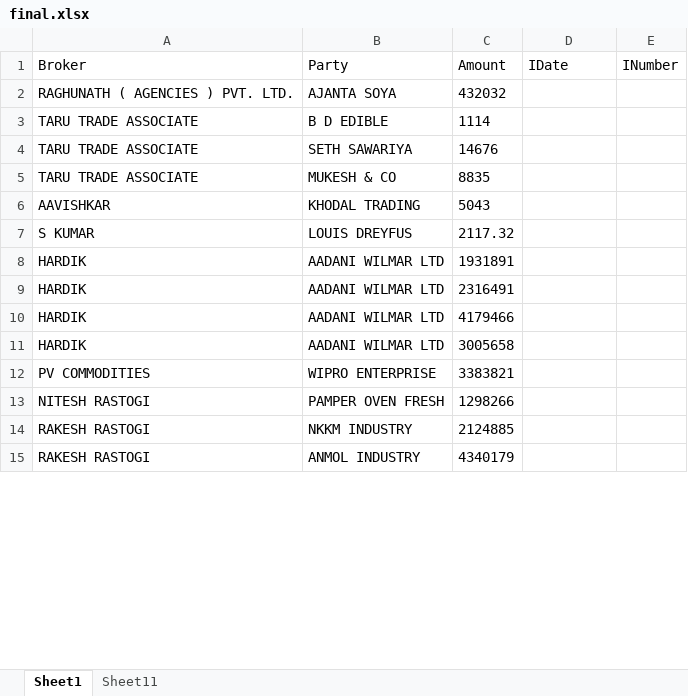
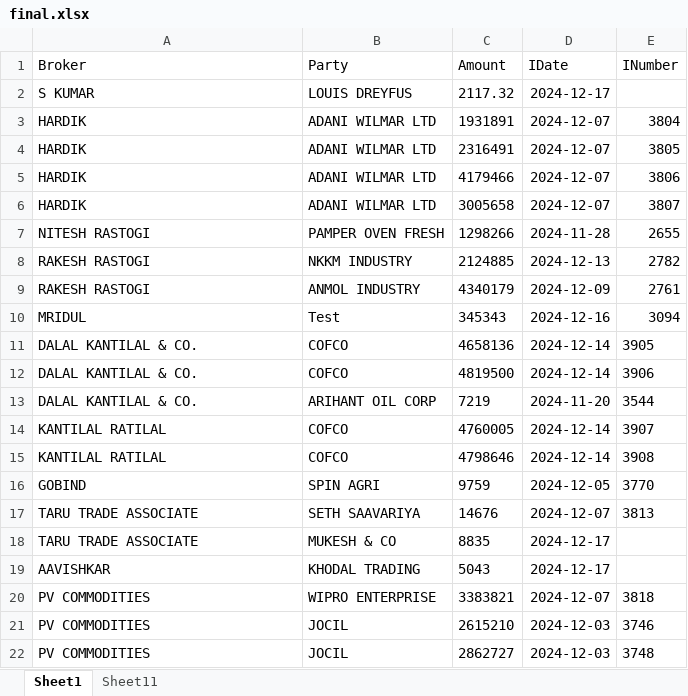
Before and after one commit to coolmridul/netaji-oil-depot, an Excel workbook: final.xlsx, sheet Sheet1, drawn as a sheet; only a part is shown; values as stored, in another font and other column widths than the file's, no borders; removed rows and columns are numbered as before the commit, all else as after; the diff covers the shown part only; the diff names each change by its address in the sheet, - before the commit and + after, or states it on an @@ line.

```diff
--- a/final.xlsx (sheet Sheet1)
+++ b/final.xlsx (sheet Sheet1)
-row 2: RAGHUNATH ( AGENCIES ) PVT. LTD. | AJANTA SOYA | 432032
-row 3: TARU TRADE ASSOCIATE | B D EDIBLE | 1114
-row 4: TARU TRADE ASSOCIATE | SETH SAWARIYA | 14676
-row 5: TARU TRADE ASSOCIATE | MUKESH & CO | 8835
-row 6: AAVISHKAR | KHODAL TRADING | 5043
-D2 (IDate): (empty)
+D2 (IDate): 2024-12-17
-B3:B6 (Party): AADANI WILMAR LTD
+B3:B6 (Party): ADANI WILMAR LTD
-D3:D6 (IDate): (empty)
+D3:D6 (IDate): 2024-12-07
-E3 (INumber): (empty)
+E3 (INumber): 3804
-E4 (INumber): (empty)
+E4 (INumber): 3805
-E5 (INumber): (empty)
+E5 (INumber): 3806
-E6 (INumber): (empty)
+E6 (INumber): 3807
-row 12: PV COMMODITIES | WIPRO ENTERPRISE | 3383821
-D7 (IDate): (empty)
+D7 (IDate): 2024-11-28
-E7 (INumber): (empty)
+E7 (INumber): 2655
-D8 (IDate): (empty)
+D8 (IDate): 2024-12-13
-E8 (INumber): (empty)
+E8 (INumber): 2782
-D9 (IDate): (empty)
+D9 (IDate): 2024-12-09
-E9 (INumber): (empty)
+E9 (INumber): 2761
+row 10: MRIDUL | Test | 345343 | 2024-12-16 | 3094
+row 11: DALAL KANTILAL & CO. | COFCO | 4658136 | 2024-12-14 | 3905
+row 12: DALAL KANTILAL & CO. | COFCO | 4819500 | 2024-12-14 | 3906
+row 13: DALAL KANTILAL & CO. | ARIHANT OIL CORP | 7219 | 2024-11-20 | 3544
+row 14: KANTILAL RATILAL | COFCO | 4760005 | 2024-12-14 | 3907
+row 15: KANTILAL RATILAL | COFCO | 4798646 | 2024-12-14 | 3908
+row 16: GOBIND | SPIN AGRI | 9759 | 2024-12-05 | 3770
+row 17: TARU TRADE ASSOCIATE | SETH SAAVARIYA | 14676 | 2024-12-07 | 3813
+row 18: TARU TRADE ASSOCIATE | MUKESH & CO | 8835 | 2024-12-17
+row 19: AAVISHKAR | KHODAL TRADING | 5043 | 2024-12-17
+row 20: PV COMMODITIES | WIPRO ENTERPRISE | 3383821 | 2024-12-07 | 3818
+row 21: PV COMMODITIES | JOCIL | 2615210 | 2024-12-03 | 3746
+row 22: PV COMMODITIES | JOCIL | 2862727 | 2024-12-03 | 3748
```
Also changed, not shown: 2 edited cells elsewhere in this sheet, list.xlsx, 4 other files.
